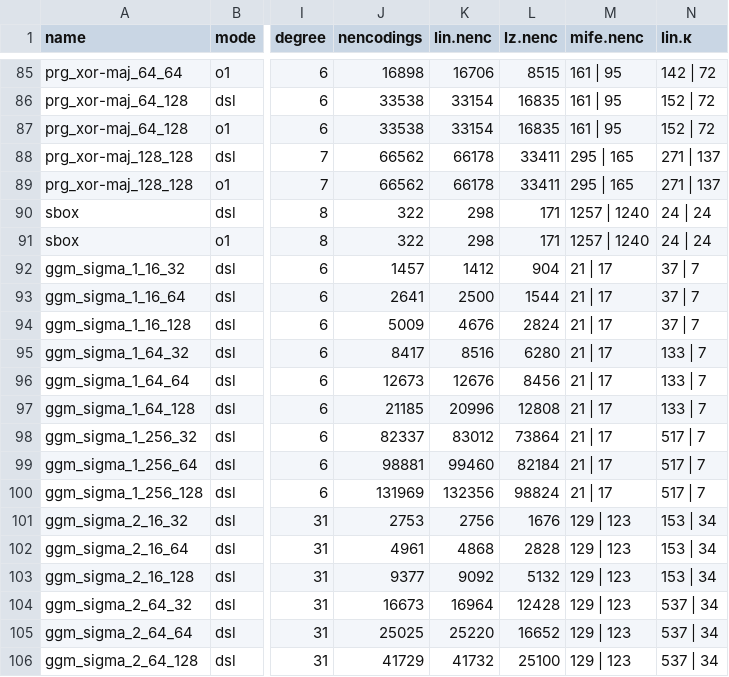
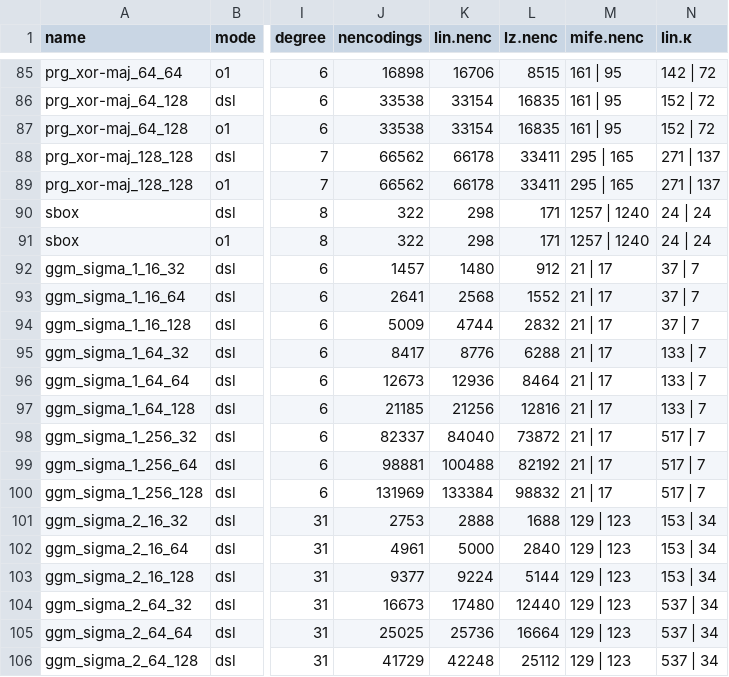
Before and after one commit to 5GenCrypto/circ-obfuscation, a CSV file: scripts/kappas.csv, drawn as a sheet; only a part is shown, gaps mark what is left out; the diff covers the shown part only; the diff names each change by its address in the sheet, - before the commit and + after, or states it on an @@ line.

Commit message:
update scripts

```diff
--- a/scripts/kappas.csv
+++ b/scripts/kappas.csv
-K92 (lin.nenc): 1412
+K92 (lin.nenc): 1480
-L92 (lz.nenc): 904
+L92 (lz.nenc): 912
-K93 (lin.nenc): 2500
+K93 (lin.nenc): 2568
-L93 (lz.nenc): 1544
+L93 (lz.nenc): 1552
-K94 (lin.nenc): 4676
+K94 (lin.nenc): 4744
-L94 (lz.nenc): 2824
+L94 (lz.nenc): 2832
-K95 (lin.nenc): 8516
+K95 (lin.nenc): 8776
-L95 (lz.nenc): 6280
+L95 (lz.nenc): 6288
-K96 (lin.nenc): 12676
+K96 (lin.nenc): 12936
-L96 (lz.nenc): 8456
+L96 (lz.nenc): 8464
-K97 (lin.nenc): 20996
+K97 (lin.nenc): 21256
-L97 (lz.nenc): 12808
+L97 (lz.nenc): 12816
-K98 (lin.nenc): 83012
+K98 (lin.nenc): 84040
-L98 (lz.nenc): 73864
+L98 (lz.nenc): 73872
-K99 (lin.nenc): 99460
+K99 (lin.nenc): 100488
-L99 (lz.nenc): 82184
+L99 (lz.nenc): 82192
-K100 (lin.nenc): 132356
+K100 (lin.nenc): 133384
-L100 (lz.nenc): 98824
+L100 (lz.nenc): 98832
-K101 (lin.nenc): 2756
+K101 (lin.nenc): 2888
-L101 (lz.nenc): 1676
+L101 (lz.nenc): 1688
-K102 (lin.nenc): 4868
+K102 (lin.nenc): 5000
-L102 (lz.nenc): 2828
+L102 (lz.nenc): 2840
-K103 (lin.nenc): 9092
+K103 (lin.nenc): 9224
-L103 (lz.nenc): 5132
+L103 (lz.nenc): 5144
-K104 (lin.nenc): 16964
+K104 (lin.nenc): 17480
-L104 (lz.nenc): 12428
+L104 (lz.nenc): 12440
-K105 (lin.nenc): 25220
+K105 (lin.nenc): 25736
-L105 (lz.nenc): 16652
+L105 (lz.nenc): 16664
-K106 (lin.nenc): 41732
+K106 (lin.nenc): 42248
-L106 (lz.nenc): 25100
+L106 (lz.nenc): 25112
```
Also changed, not shown: 24 edited cells elsewhere in this file, 2 other files.
